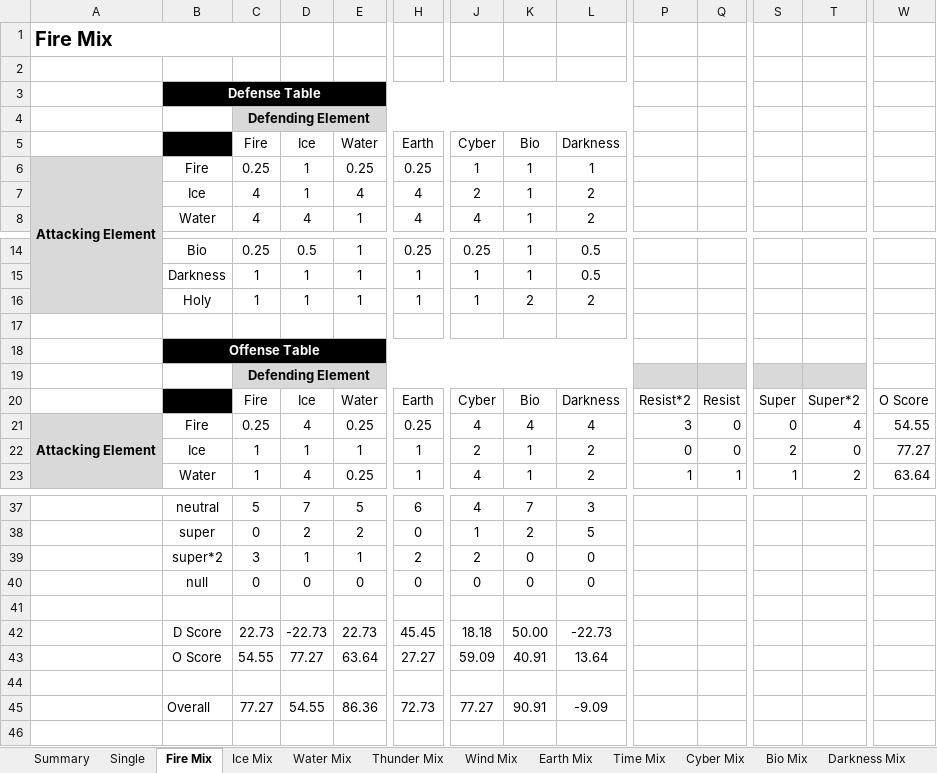
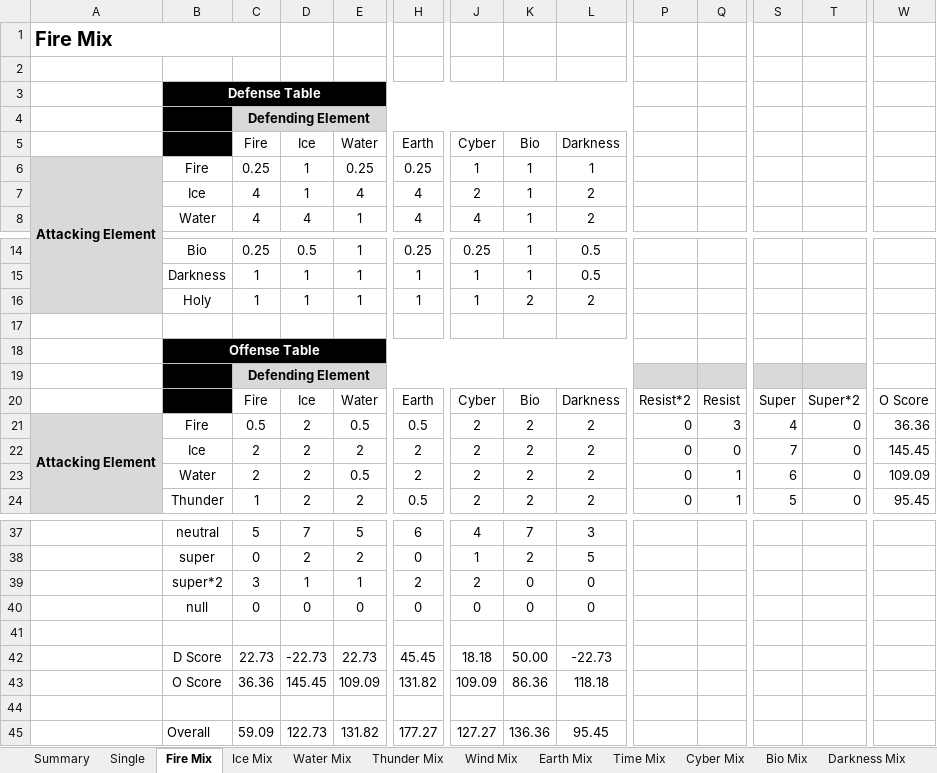
Before and after one commit to Mid-Boss/Reminiscence, an Excel workbook: Element Effectiveness.xlsx, sheet Fire Mix, drawn as a sheet; only a part is shown, gaps mark what is left out; values as stored, in another font and other column widths than the file's, no borders; conditional formats not drawn; removed rows and columns are numbered as before the commit, all else as after; rows hold the shown columns only; the diff covers the shown part only; the diff names each change by its address in the sheet, - before the commit and + after, or states it on an @@ line.

```diff
--- a/Element Effectiveness.xlsx (sheet Fire Mix)
+++ b/Element Effectiveness.xlsx (sheet Fire Mix)
-B4 fill: none
+B4 fill: #000000
-B19 fill: none
+B19 fill: #000000
-C21 (Fire): 0.25
+C21 (Fire): 0.5
-D21 (Ice): 4
+D21 (Ice): 2
-E21 (Water): 0.25
+E21 (Water): 0.5
-H21 (Earth): 0.25
+H21 (Earth): 0.5
-J21 (Cyber): 4
+J21 (Cyber): 2
-K21 (Bio): 4
+K21 (Bio): 2
-L21 (Darkness): 4
+L21 (Darkness): 2
-P21: 3
+P21: 0
-Q21: 0
+Q21: 3
-S21: 0
+S21: 4
-T21: 4
+T21: 0
-W21: 54.55
+W21: 36.36
-C22 (Fire): 1
+C22 (Fire): 2
-D22 (Ice): 1
+D22 (Ice): 2
-E22 (Water): 1
+E22 (Water): 2
-H22 (Earth): 1
+H22 (Earth): 2
-K22 (Bio): 1
+K22 (Bio): 2
-S22: 2
+S22: 7
-W22: 77.27
+W22: 145.45
-row 23:  | Water | 1 | 4 | 0.25 | 1 | 4 | 1 | 2 | 1 | 1 | 1 | 2 | 63.64
+row 23:  | Water | 2 | 2 | 0.5 | 2 | 2 | 2 | 2 | 0 | 1 | 6 | 0 | 109.09
+row 24:  | Thunder | 1 | 2 | 2 | 0.5 | 2 | 2 | 2 | 0 | 1 | 5 | 0 | 95.45
-row 43:  | O Score | 54.55 | 77.27 | 63.64 | 27.27 | 59.09 | 40.91 | 13.64
+row 43:  | O Score | 36.36 | 145.45 | 109.09 | 131.82 | 109.09 | 86.36 | 118.18
-row 45:  | Overall | 77.27 | 54.55 | 86.36 | 72.73 | 77.27 | 90.91 | -9.09
+row 45:  | Overall | 59.09 | 122.73 | 131.82 | 177.27 | 127.27 | 136.36 | 95.45
```
Also changed, not shown: 5 added rows, 6 removed rows and 19 edited cells elsewhere in this sheet, sheet Summary, sheet Earth Mix, sheet Bio Mix, sheet Water Mix, sheet Time Mix, sheet Cyber Mix, 5 more sheets, formulas that keep their value.
